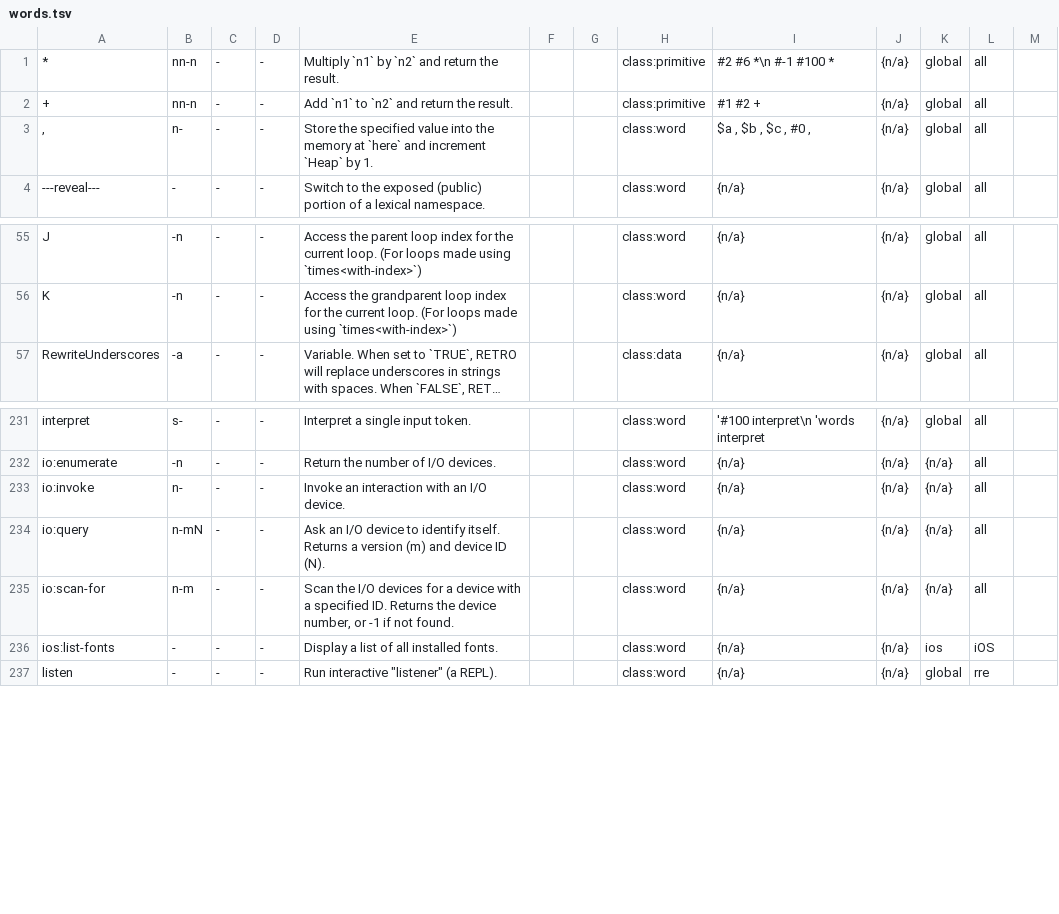
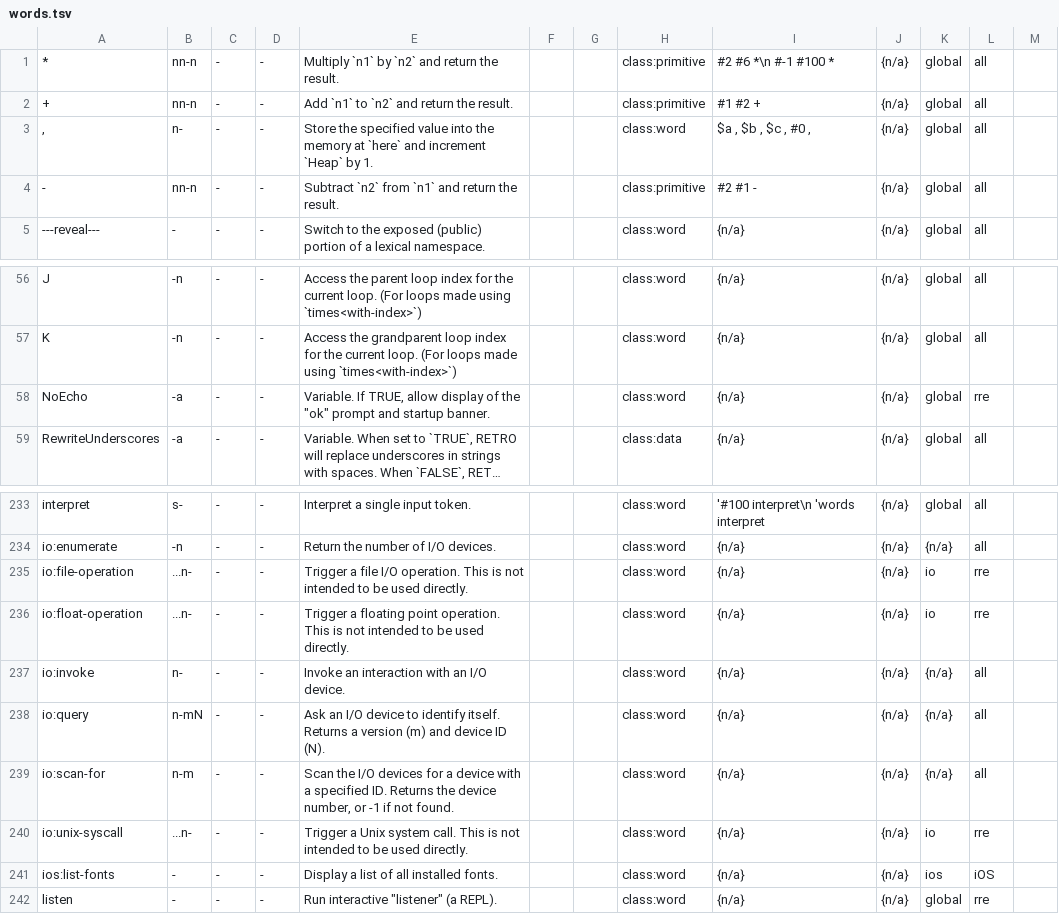
Before and after one commit to crcx/retroforth, a TSV file: words.tsv, drawn as a sheet; only a part is shown, gaps mark what is left out; long unchanged cells end in …; the diff names each change by its address in the sheet, - before the commit and + after, or states it on an @@ line.

Commit message:
add missing entries to glossary
FossilOrigin-Name: 0d8396e38d5bcbfc459f4aba3c84ee3d6152e4e077be6284d9e936ece8a2871f

```diff
--- a/words.tsv
+++ b/words.tsv
+row 4: - | nn-n | - | - | Subtract `n2` from `n1` and return the result. |  |  | class:primitive | #2 #1 - | {n/a} | global | all
+row 58: NoEcho | -a | - | - | Variable. If TRUE, allow display of the "ok" prompt and startup banner. |  |  | class:word | {n/a} | {n/a} | global | rre
+row 235: io:file-operation | ...n- | - | - | Trigger a file I/O operation. This is not intended to be used directly. |  |  | class:word | {n/a} | {n/a} | io | rre
+row 236: io:float-operation | ...n- | - | - | Trigger a floating point operation. This is not intended to be used directly. |  |  | class:word | {n/a} | {n/a} | io | rre
+row 240: io:unix-syscall | ...n- | - | - | Trigger a Unix system call. This is not intended to be used directly. |  |  | class:word | {n/a} | {n/a} | io | rre
```
Also changed, not shown: 1 other file.
